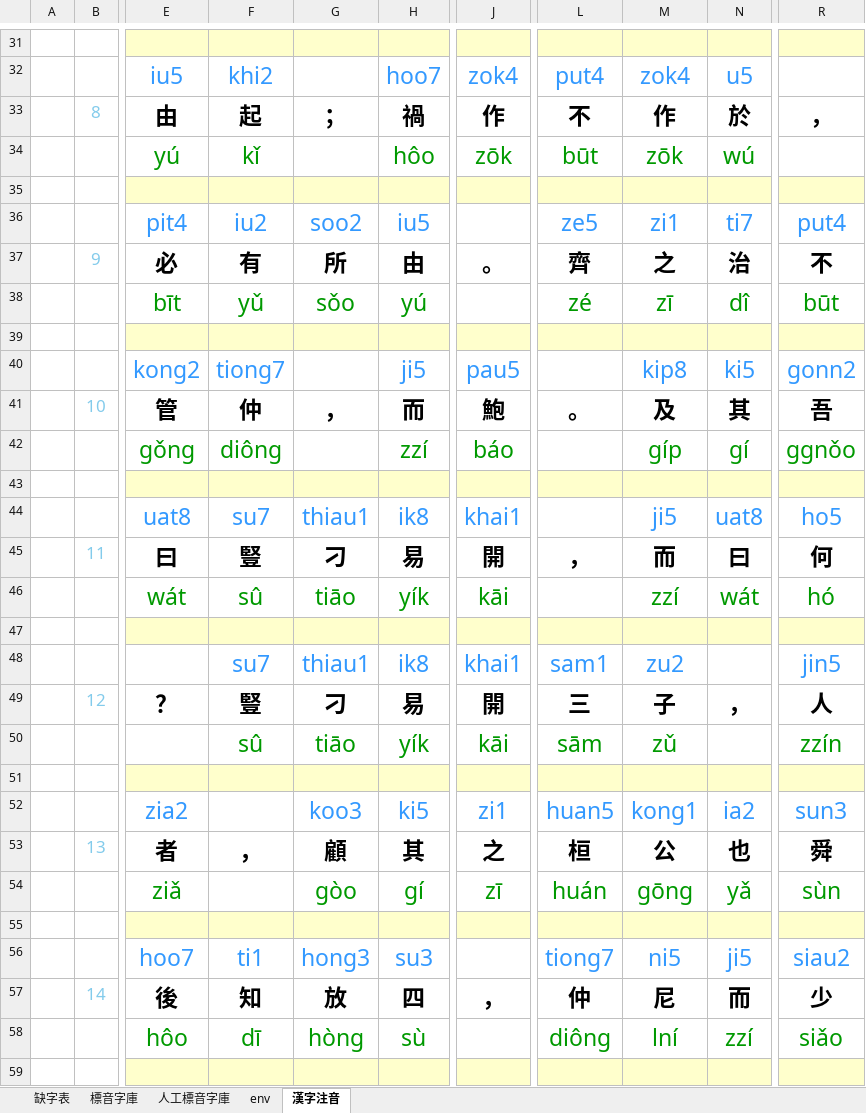
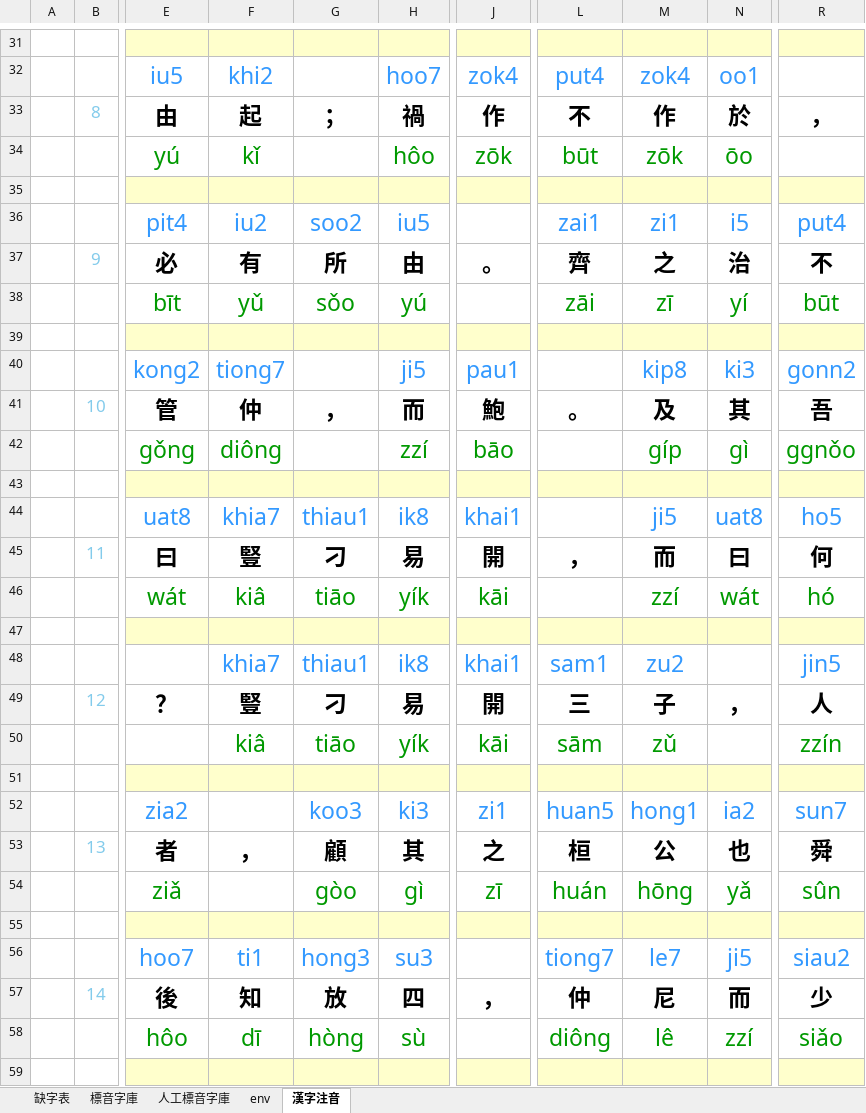
Before and after one commit to AlanJui/Piau-Im, an Excel workbook: output7/【河洛文讀注音-閩拼調符】《管仲論》.xlsx, sheet 漢字注音, drawn as a sheet; only a part is shown, gaps mark what is left out; values as stored, in another font and other column widths than the file's, no borders; conditional formats not drawn; the diff covers the shown part only; the diff names each change by its address in the sheet, - before the commit and + after, or states it on an @@ line.

Commit message:
（1）漢字庫資料庫匯入【甘字典】；（2）新增功能【a221】，可在【缺字表】工作表，查詢漢字讀音；並將查得/輸入之【台語音標】、【漢字標音】，更新：【漢字注音】工作表及【標音字庫】工作表。

```diff
--- a/output7/【河洛文讀注音-閩拼調符】《管仲論》.xlsx (sheet 漢字注音)
+++ b/output7/【河洛文讀注音-閩拼調符】《管仲論》.xlsx (sheet 漢字注音)
-N32: u5
+N32: oo1
-N34: wú
+N34: ōo
-L36: ze5
+L36: zai1
-N36: ti7
+N36: i5
-L38: zé
+L38: zāi
-N38: dî
+N38: yí
-J40: pau5
+J40: pau1
-N40: ki5
+N40: ki3
-J42: báo
+J42: bāo
-N42: gí
+N42: gì
-F44: su7
+F44: khia7
-F46: sû
+F46: kiâ
-F48: su7
+F48: khia7
-F50: sû
+F50: kiâ
-H52: ki5
+H52: ki3
-M52: kong1
+M52: hong1
-R52: sun3
+R52: sun7
-H54: gí
+H54: gì
-M54: gōng
+M54: hōng
-R54: sùn
+R54: sûn
-M56: ni5
+M56: le7
-M58: lní
+M58: lê
```
Also changed, not shown: 134 edited cells elsewhere in this sheet, sheet 標音字庫, 3 other files.
